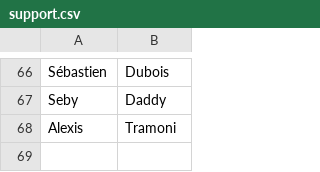
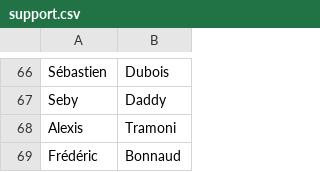
Before and after one commit to RBasile/Cancell-Addon, a CSV file: lists/support.csv, drawn as a sheet; only a part is shown, gaps mark what is left out; the diff names each change by its address in the sheet, - before the commit and + after, or states it on an @@ line.

Commit message:
Update support.csv

```diff
--- a/lists/support.csv
+++ b/lists/support.csv
+row 69: Frédéric | Bonnaud
```
